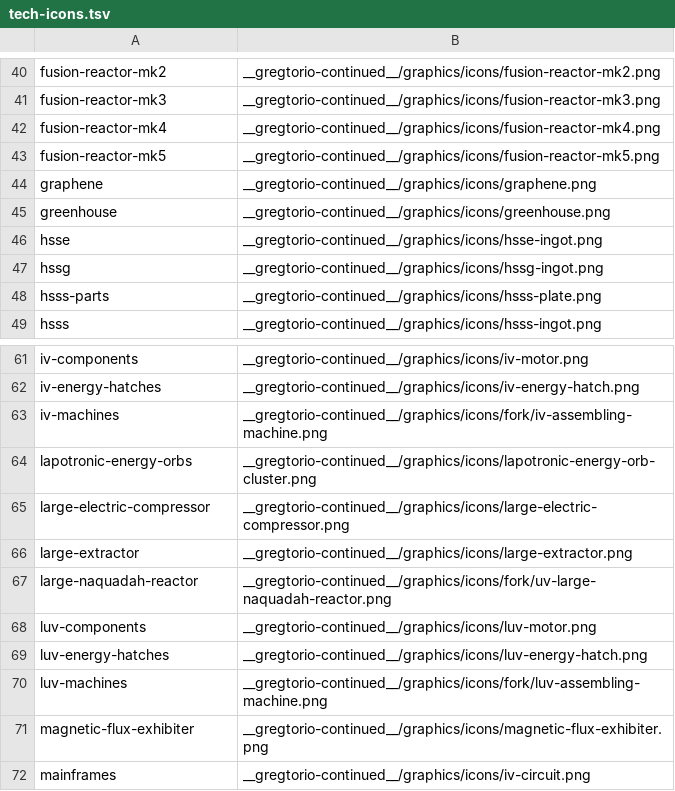
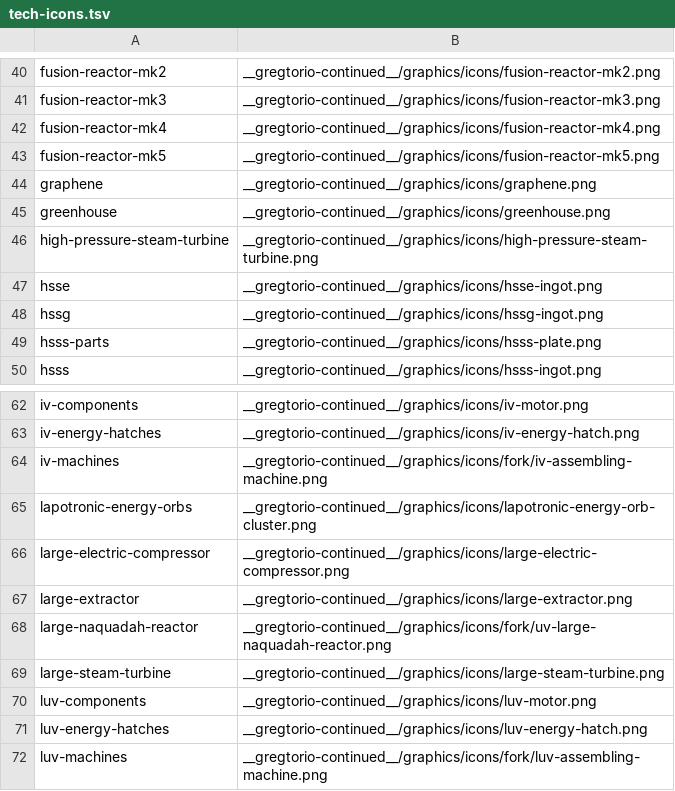
Before and after one commit to Rykon00/Gregtorio, a TSV file: tools/tech-icons.tsv, drawn as a sheet; only a part is shown, gaps mark what is left out; the shorter side is filled out with more unchanged rows; the diff names each change by its address in the sheet, - before the commit and + after, or states it on an @@ line.

```diff
--- a/tools/tech-icons.tsv
+++ b/tools/tech-icons.tsv
+row 46: high-pressure-steam-turbine | __gregtorio-continued__/graphics/icons/high-pressure-steam-turbine.png
+row 69: large-steam-turbine | __gregtorio-continued__/graphics/icons/large-steam-turbine.png
```
Also changed, not shown: 26 other files.
